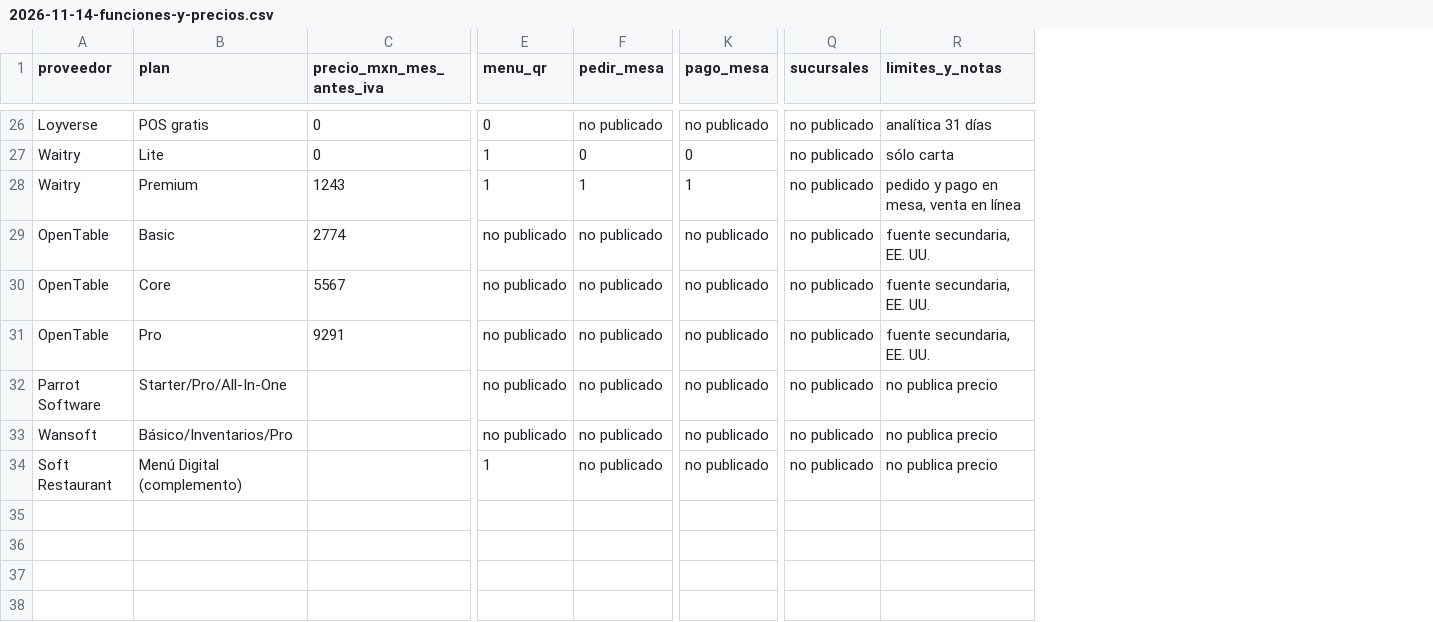
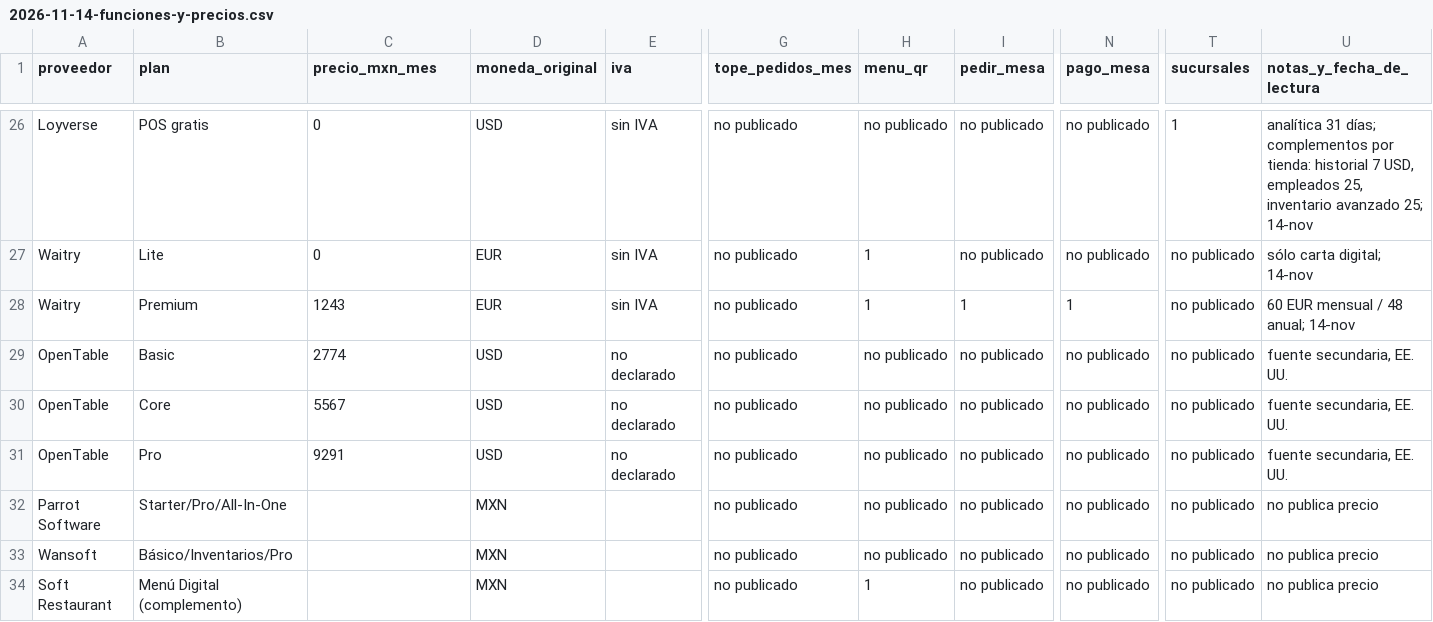
Before and after one commit to KlvinLopez/carta, a CSV file: docs/research/2026-11-14-funciones-y-precios.csv, drawn as a sheet; only a part is shown, gaps mark what is left out; removed rows and columns are numbered as before the commit, all else as after; the diff covers the shown part only; the diff names each change by its address in the sheet, - before the commit and + after, or states it on an @@ line.

```diff
--- a/docs/research/2026-11-14-funciones-y-precios.csv
+++ b/docs/research/2026-11-14-funciones-y-precios.csv
+column D (moneda_original), rows 26-34: USD | EUR | EUR | USD | USD | USD | MXN | MXN | MXN
+column E (iva), rows 26-31: sin IVA | sin IVA | sin IVA | no declarado | no declarado | no declarado
+column G (tope_pedidos_mes), rows 26-34: all no publicado
-column R (limites_y_notas), rows 26-34: analítica 31 días | sólo carta | pedido y pago en mesa, venta en línea | fuente secundaria, EE. UU. | fuente secundaria, EE. UU. | fuente secundaria, EE. UU. | no publica precio | no publica precio | no publica precio
+column U (notas_y_fecha_de_lectura), rows 26-34: analítica 31 días; complementos por tienda: historial 7 USD, empleados 25, inventario avanzado 25; 14-nov | sólo carta digital; 14-nov | 60 EUR mensual / 48 anual; 14-nov | fuente secundaria, EE. UU. | fuente secundaria, EE. UU. | fuente secundaria, EE. UU. | no publica precio | no publica precio | no publica precio
-C1: precio_mxn_mes_antes_iva
+C1: precio_mxn_mes
-H26 (menu_qr): 0
+H26 (menu_qr): no publicado
-T26 (sucursales): no publicado
+T26 (sucursales): 1
-I27 (pedir_mesa): 0
+I27 (pedir_mesa): no publicado
-N27 (pago_mesa): 0
+N27 (pago_mesa): no publicado
```
Also changed, not shown: 55 edited cells elsewhere in this file, docs/research/2026-11-14-disco-e-historial-capacidad.csv, 13 other files.
